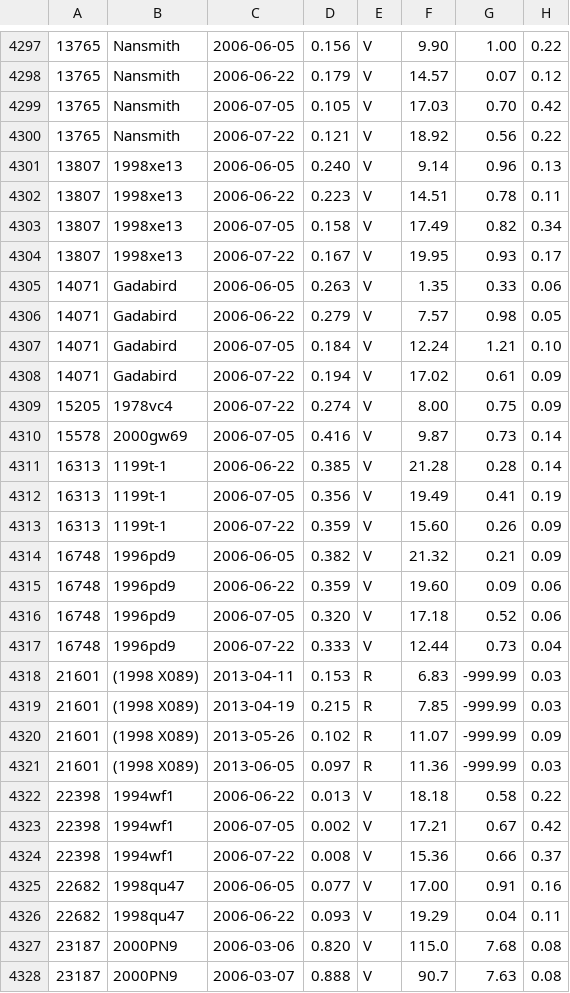
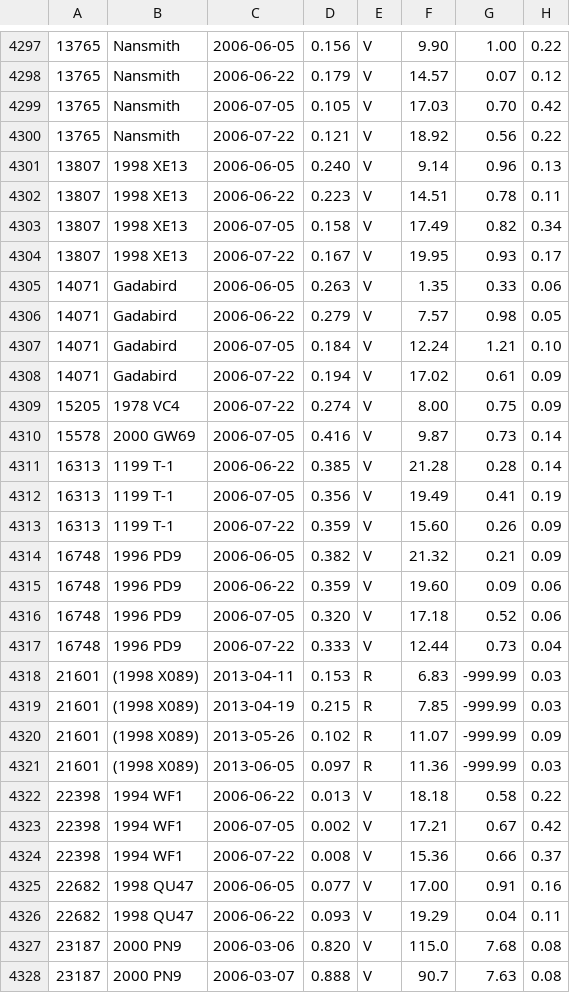
Before and after one commit to sbn-psi/lupishko, a CSV file: apd/apd.csv, drawn as a sheet; only a part is shown, gaps mark what is left out; the diff covers the shown part only; the diff names each change by its address in the sheet, - before the commit and + after, or states it on an @@ line.

Commit message:
column 2 (asteroid name) should be consistent for all records

```diff
--- a/apd/apd.csv
+++ b/apd/apd.csv
-B4301:B4304: 1998xe13
+B4301:B4304: 1998 XE13
-B4309: 1978vc4
+B4309: 1978 VC4
-B4310: 2000gw69
+B4310: 2000 GW69
-B4311:B4313: 1199t-1
+B4311:B4313: 1199 T-1
-B4314:B4317: 1996pd9
+B4314:B4317: 1996 PD9
-B4322:B4324: 1994wf1
+B4322:B4324: 1994 WF1
-B4325:B4326: 1998qu47
+B4325:B4326: 1998 QU47
-B4327:B4328: 2000PN9
+B4327:B4328: 2000 PN9
```
Also changed, not shown: 28 edited cells elsewhere in this file, 1 other file.
